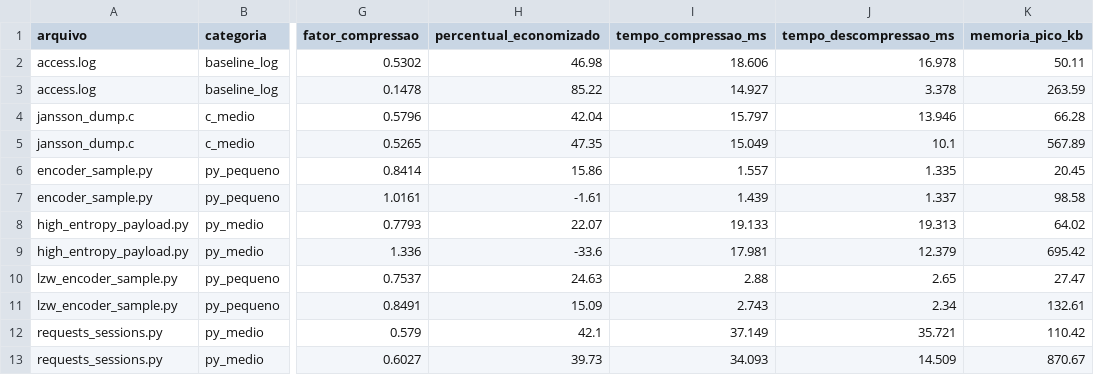
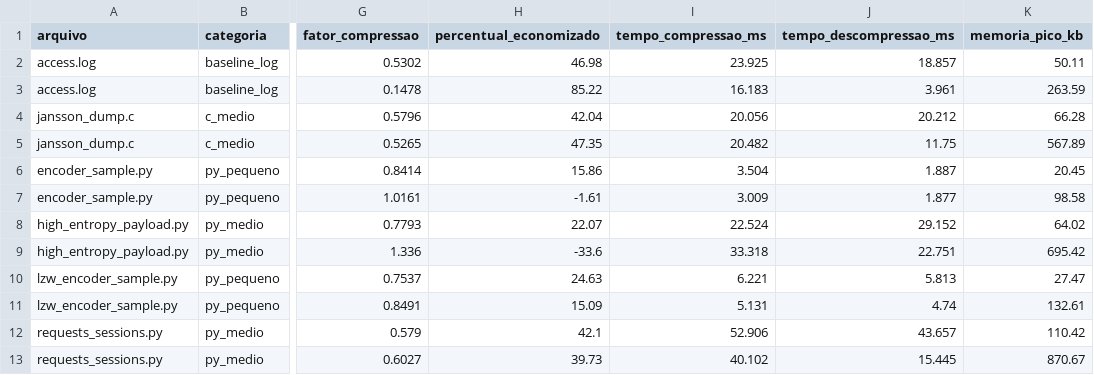
Before and after one commit to GabryelBoer/huffman-lzw-compression, a CSV file: results/compression-summary.csv, drawn as a sheet; only a part is shown, gaps mark what is left out; the diff names each change by its address in the sheet, - before the commit and + after, or states it on an @@ line.

```diff
--- a/results/compression-summary.csv
+++ b/results/compression-summary.csv
-I2 (tempo_compressao_ms): 18.606
+I2 (tempo_compressao_ms): 23.925
-J2 (tempo_descompressao_ms): 16.978
+J2 (tempo_descompressao_ms): 18.857
-I3 (tempo_compressao_ms): 14.927
+I3 (tempo_compressao_ms): 16.183
-J3 (tempo_descompressao_ms): 3.378
+J3 (tempo_descompressao_ms): 3.961
-I4 (tempo_compressao_ms): 15.797
+I4 (tempo_compressao_ms): 20.056
-J4 (tempo_descompressao_ms): 13.946
+J4 (tempo_descompressao_ms): 20.212
-I5 (tempo_compressao_ms): 15.049
+I5 (tempo_compressao_ms): 20.482
-J5 (tempo_descompressao_ms): 10.1
+J5 (tempo_descompressao_ms): 11.75
-I6 (tempo_compressao_ms): 1.557
+I6 (tempo_compressao_ms): 3.504
-J6 (tempo_descompressao_ms): 1.335
+J6 (tempo_descompressao_ms): 1.887
-I7 (tempo_compressao_ms): 1.439
+I7 (tempo_compressao_ms): 3.009
-J7 (tempo_descompressao_ms): 1.337
+J7 (tempo_descompressao_ms): 1.877
-I8 (tempo_compressao_ms): 19.133
+I8 (tempo_compressao_ms): 22.524
-J8 (tempo_descompressao_ms): 19.313
+J8 (tempo_descompressao_ms): 29.152
-I9 (tempo_compressao_ms): 17.981
+I9 (tempo_compressao_ms): 33.318
-J9 (tempo_descompressao_ms): 12.379
+J9 (tempo_descompressao_ms): 22.751
-I10 (tempo_compressao_ms): 2.88
+I10 (tempo_compressao_ms): 6.221
-J10 (tempo_descompressao_ms): 2.65
+J10 (tempo_descompressao_ms): 5.813
-I11 (tempo_compressao_ms): 2.743
+I11 (tempo_compressao_ms): 5.131
-J11 (tempo_descompressao_ms): 2.34
+J11 (tempo_descompressao_ms): 4.74
-I12 (tempo_compressao_ms): 37.149
+I12 (tempo_compressao_ms): 52.906
-J12 (tempo_descompressao_ms): 35.721
+J12 (tempo_descompressao_ms): 43.657
-I13 (tempo_compressao_ms): 34.093
+I13 (tempo_compressao_ms): 40.102
-J13 (tempo_descompressao_ms): 14.509
+J13 (tempo_descompressao_ms): 15.445
```
Also changed, not shown: results/compression-detail-access.csv, results/compression-detail-encoder_sample.csv, 6 other files.
